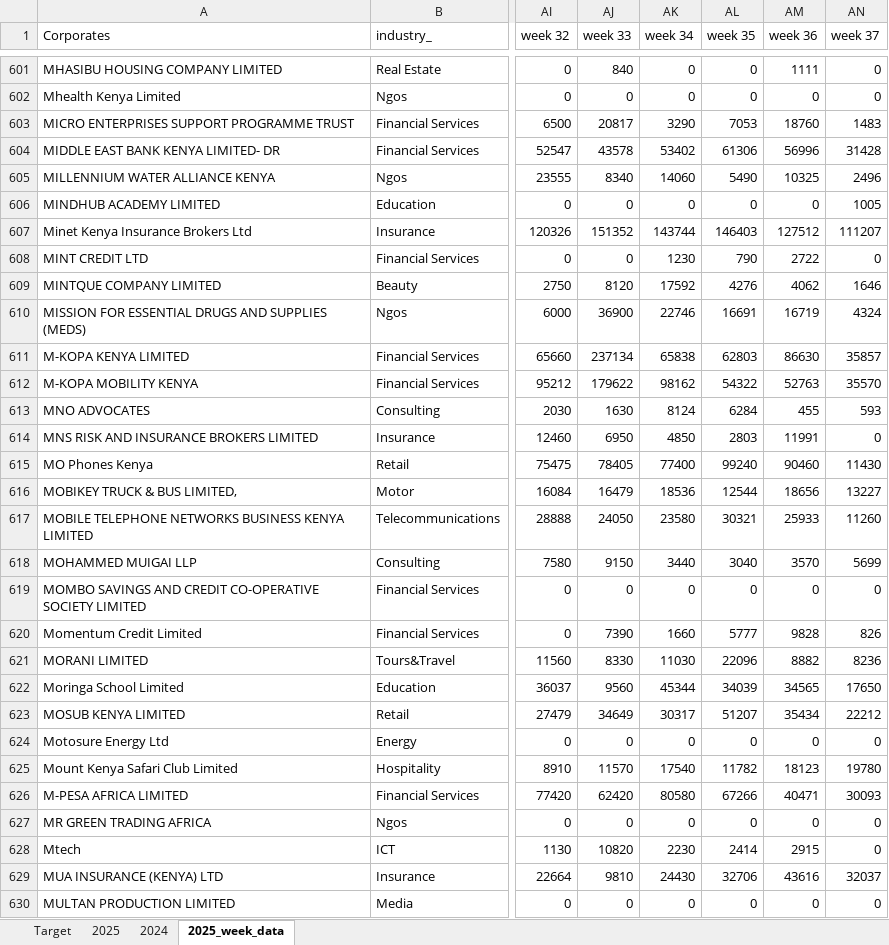
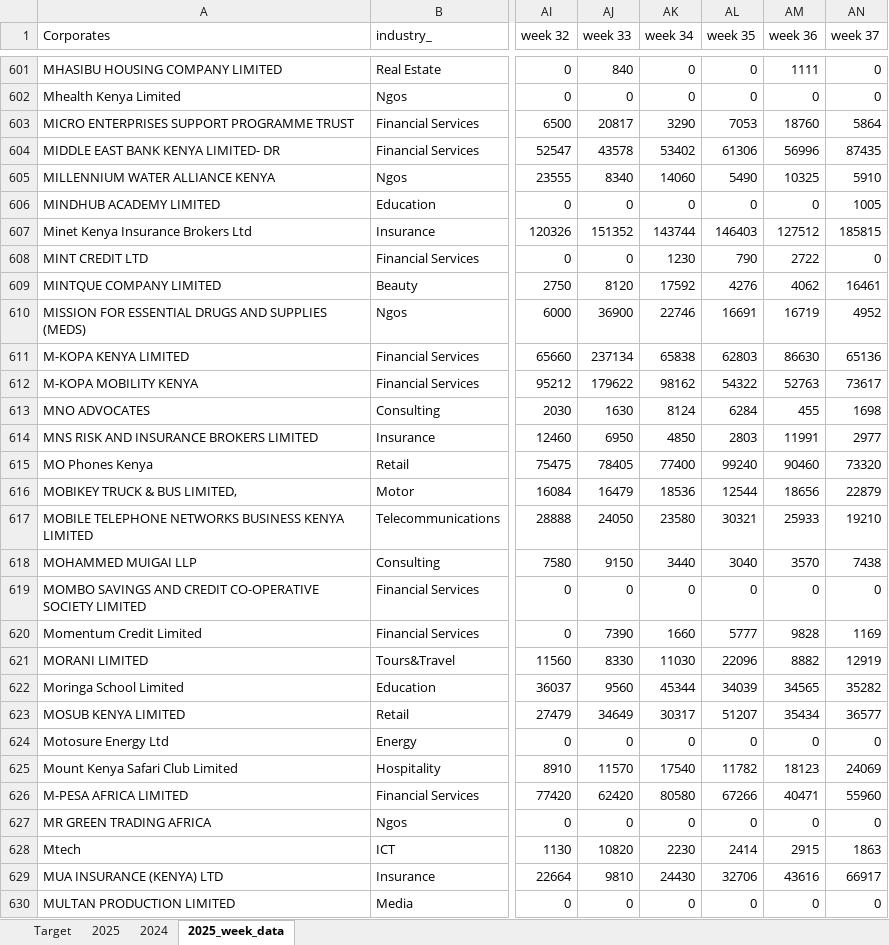
Before and after one commit to Phil7799/Little-Retention-Corporate-Performance-Comparison, an Excel workbook: data.xlsx, sheet 2025_week_data, drawn as a sheet; only a part is shown, gaps mark what is left out; values as stored, in another font and other column widths than the file's, no borders; the diff covers the shown part only; the diff names each change by its address in the sheet, - before the commit and + after, or states it on an @@ line.

Commit message:
Update data.xlsx with daily data

```diff
--- a/data.xlsx (sheet 2025_week_data)
+++ b/data.xlsx (sheet 2025_week_data)
-AN603 (week 37): 1483
+AN603 (week 37): 5864
-AN604 (week 37): 31428
+AN604 (week 37): 87435
-AN605 (week 37): 2496
+AN605 (week 37): 5910
-AN607 (week 37): 111207
+AN607 (week 37): 185815
-AN609 (week 37): 1646
+AN609 (week 37): 16461
-AN610 (week 37): 4324
+AN610 (week 37): 4952
-AN611 (week 37): 35857
+AN611 (week 37): 65136
-AN612 (week 37): 35570
+AN612 (week 37): 73617
-AN613 (week 37): 593
+AN613 (week 37): 1698
-AN614 (week 37): 0
+AN614 (week 37): 2977
-AN615 (week 37): 11430
+AN615 (week 37): 73320
-AN616 (week 37): 13227
+AN616 (week 37): 22879
-AN617 (week 37): 11260
+AN617 (week 37): 19210
-AN618 (week 37): 5699
+AN618 (week 37): 7438
-AN620 (week 37): 826
+AN620 (week 37): 1169
-AN621 (week 37): 8236
+AN621 (week 37): 12919
-AN622 (week 37): 17650
+AN622 (week 37): 35282
-AN623 (week 37): 22212
+AN623 (week 37): 36577
-AN625 (week 37): 19780
+AN625 (week 37): 24069
-AN626 (week 37): 30093
+AN626 (week 37): 55960
-AN628 (week 37): 0
+AN628 (week 37): 1863
-AN629 (week 37): 32037
+AN629 (week 37): 66917
```
Also changed, not shown: 679 edited cells elsewhere in this sheet, sheet 2025.
